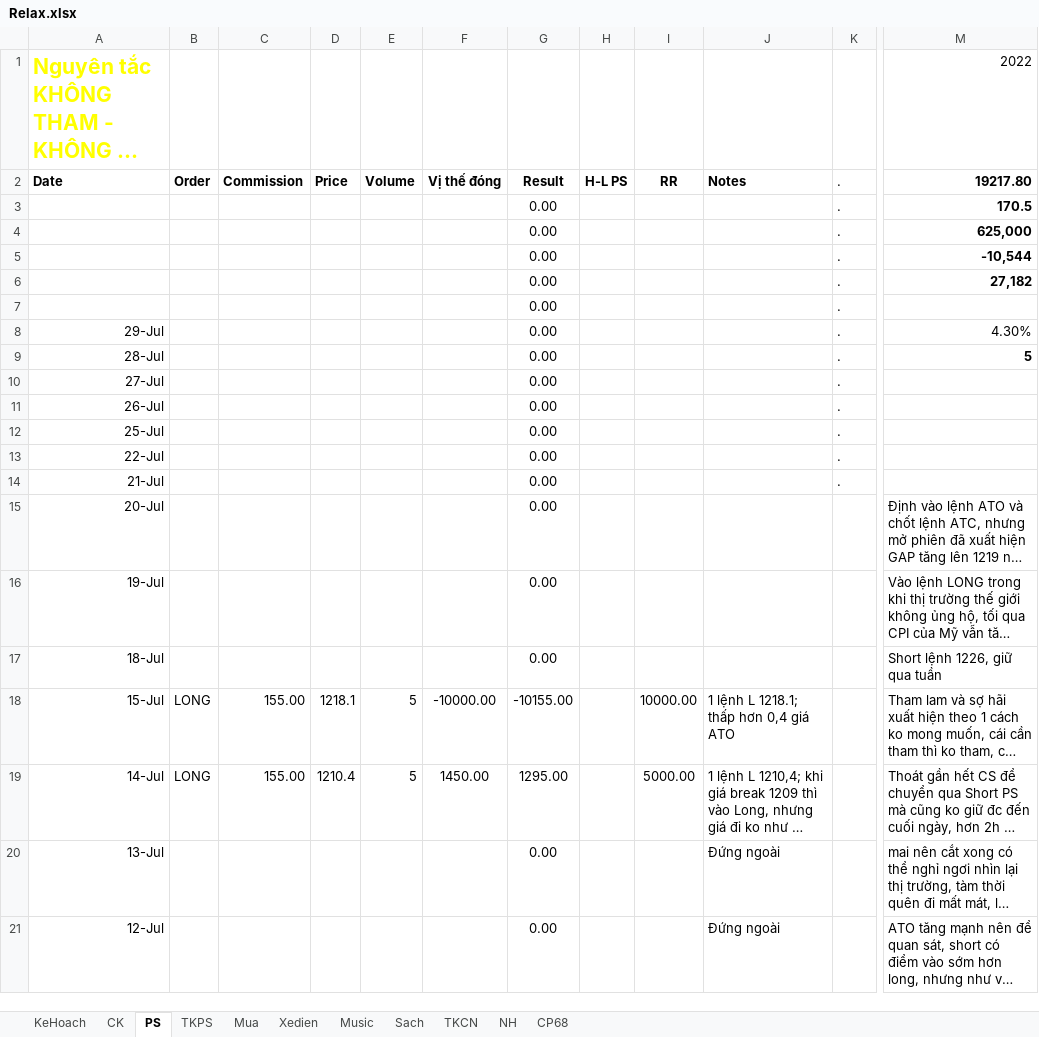
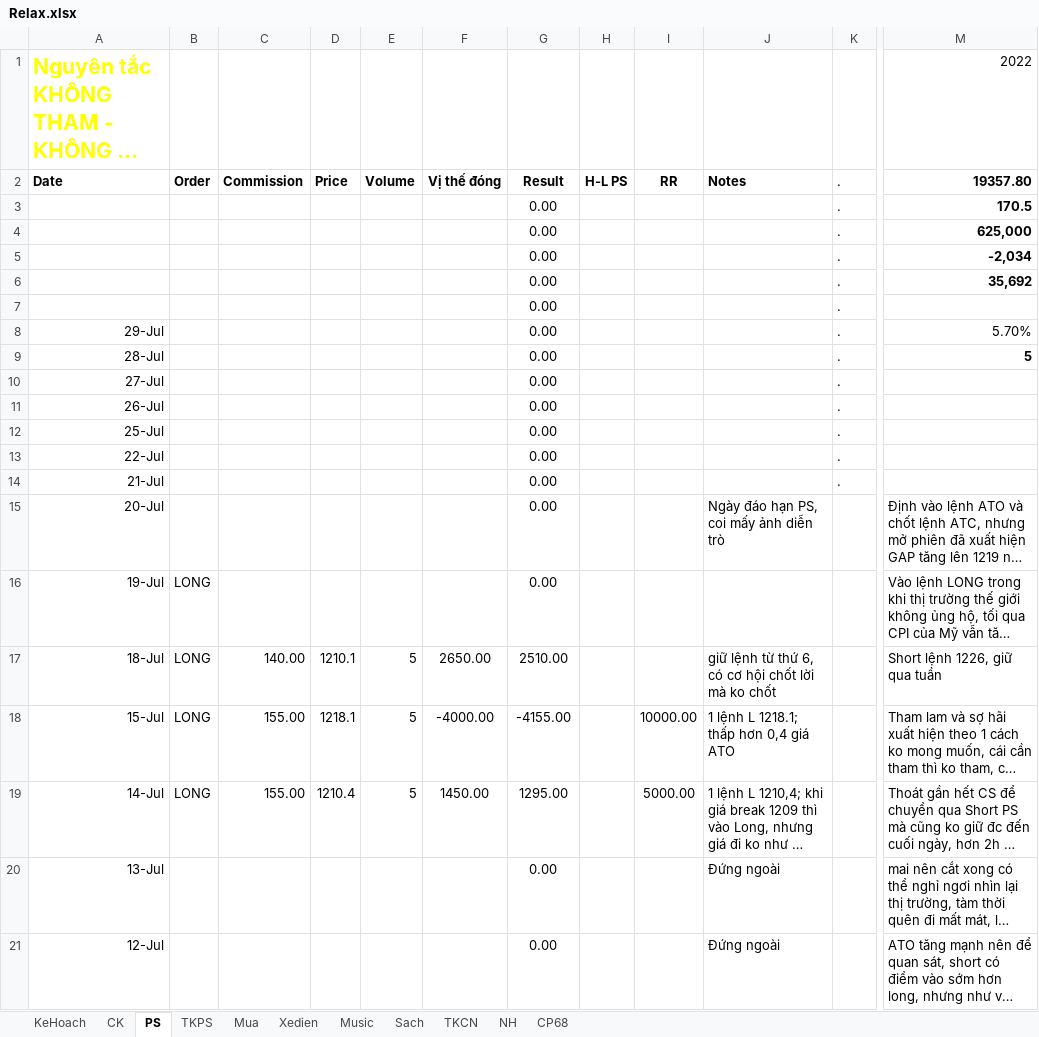
Before and after one commit to TrungDaoDEV/git_add_files, an Excel workbook: Relax.xlsx, sheet PS, drawn as a sheet; only a part is shown, gaps mark what is left out; long unchanged cells end in …; values as stored, in another font and other column widths than the file's, no borders; table styles not drawn; the diff names each change by its address in the sheet, - before the commit and + after, or states it on an @@ line.

```diff
--- a/Relax.xlsx (sheet PS)
+++ b/Relax.xlsx (sheet PS)
-M2: 19217.80
+M2: 19357.80
-M5: -10,544
+M5: -2,034
-M6: 27,182
+M6: 35,692
-M8: 4.30%
+M8: 5.70%
-J15: (empty)
+J15: Ngày đáo hạn PS, coi mấy ảnh diễn trò
-B16:B17: (empty)
+B16:B17: LONG
-C17: (empty)
+C17: 140.00
-D17: (empty)
+D17: 1210.1
-E17: (empty)
+E17: 5
-F17: (empty)
+F17: 2650.00
-G17: 0.00
+G17: 2510.00
-J17: (empty)
+J17: giữ lệnh từ thứ 6, có cơ hội chốt lời mà ko chốt
-F18: -10000.00
+F18: -4000.00
-G18: -10155.00
+G18: -4155.00
```
Also changed, not shown: sheet CK, 1 other file.
